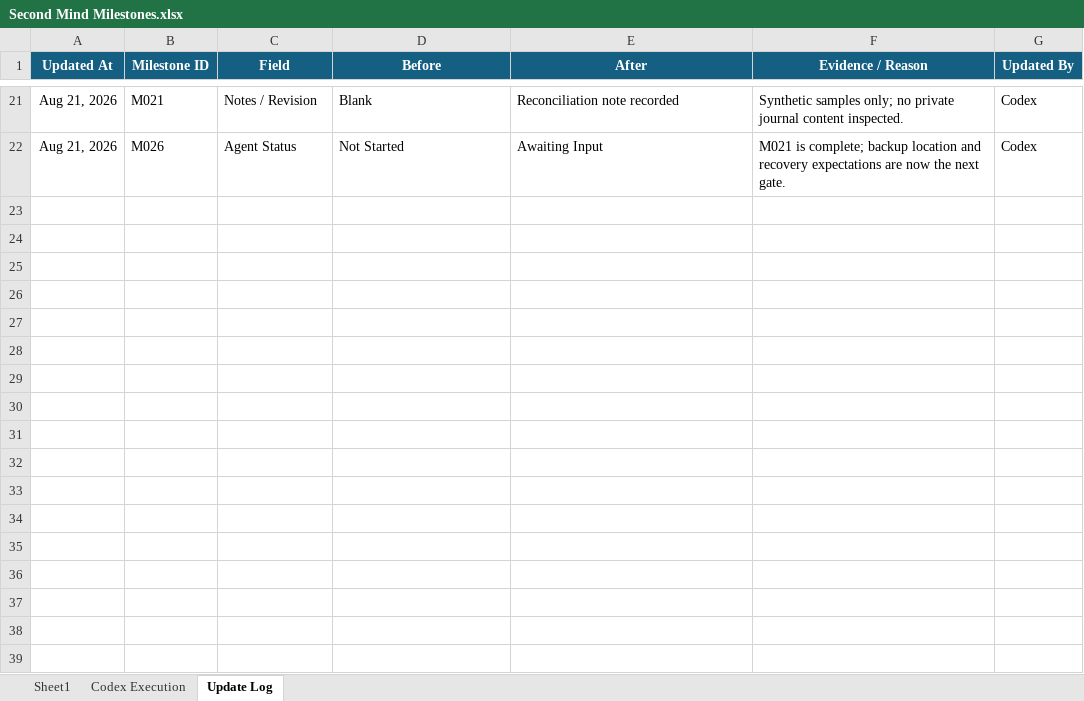
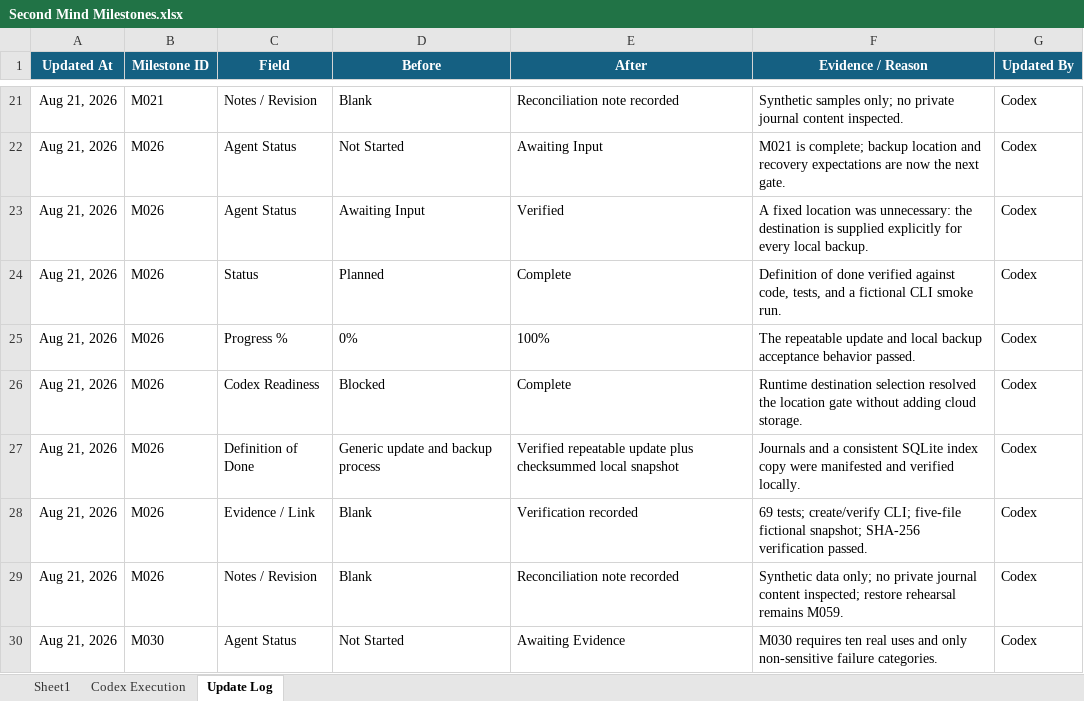
Before and after one commit to mroxas04/second-mind, an Excel workbook: outputs/01a02405-eff6-71d0-a35b-93798c214f10/Second Mind Milestones.xlsx, sheet Update Log, drawn as a sheet; only a part is shown, gaps mark what is left out; values as stored, in another font and other column widths than the file's, no borders; table styles not drawn; the diff names each change by its address in the sheet, - before the commit and + after, or states it on an @@ line.

Commit message:
feat: add verified local backups

```diff
--- a/outputs/01a02405-eff6-71d0-a35b-93798c214f10/Second Mind Milestones.xlsx (sheet Update Log)
+++ b/outputs/01a02405-eff6-71d0-a35b-93798c214f10/Second Mind Milestones.xlsx (sheet Update Log)
+row 23: Aug 21, 2026 | M026 | Agent Status | Awaiting Input | Verified | A fixed location was unnecessary: the destination is supplied explicitly for every local backup. | Codex
+row 24: Aug 21, 2026 | M026 | Status | Planned | Complete | Definition of done verified against code, tests, and a fictional CLI smoke run. | Codex
+row 25: Aug 21, 2026 | M026 | Progress % | 0% | 100% | The repeatable update and local backup acceptance behavior passed. | Codex
+row 26: Aug 21, 2026 | M026 | Codex Readiness | Blocked | Complete | Runtime destination selection resolved the location gate without adding cloud storage. | Codex
+row 27: Aug 21, 2026 | M026 | Definition of Done | Generic update and backup process | Verified repeatable update plus checksummed local snapshot | Journals and a consistent SQLite index copy were manifested and verified locally. | Codex
+row 28: Aug 21, 2026 | M026 | Evidence / Link | Blank | Verification recorded | 69 tests; create/verify CLI; five-file fictional snapshot; SHA-256 verification passed. | Codex
+row 29: Aug 21, 2026 | M026 | Notes / Revision | Blank | Reconciliation note recorded | Synthetic data only; no private journal content inspected; restore rehearsal remains M059. | Codex
+row 30: Aug 21, 2026 | M030 | Agent Status | Not Started | Awaiting Evidence | M030 requires ten real uses and only non-sensitive failure categories. | Codex
```
Also changed, not shown: sheet Codex Execution, sheet Sheet1, 6 other files.
